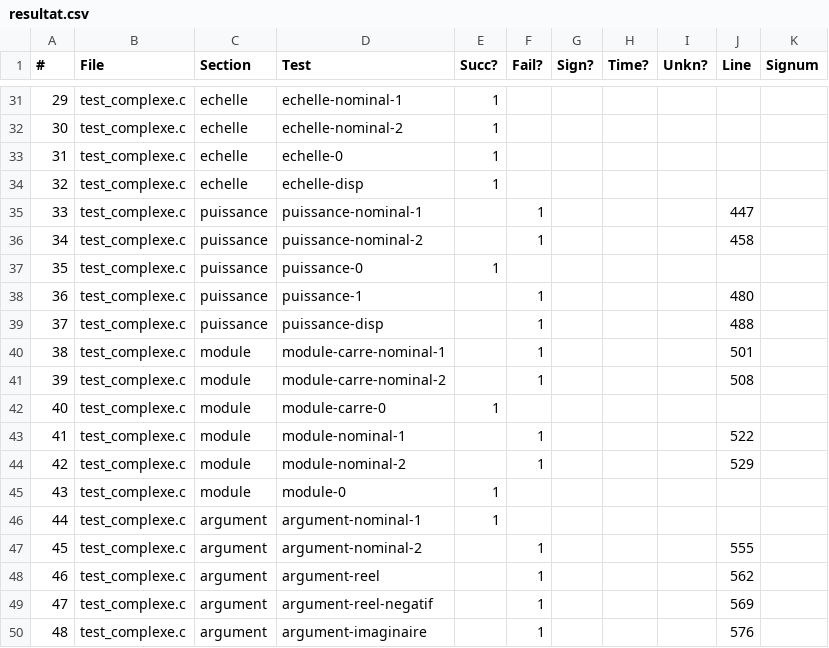
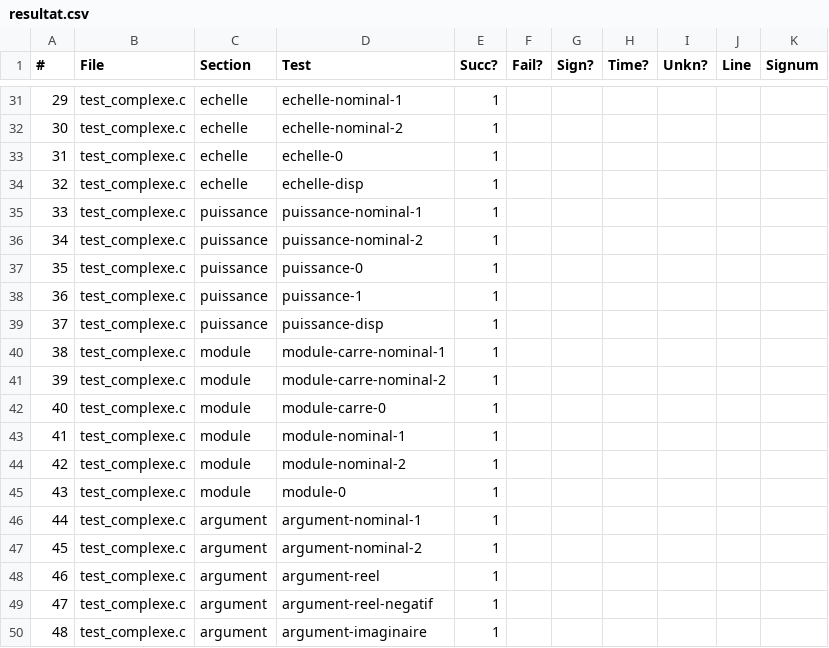
Before and after one commit to yacinemez19/ENSEEIHT, a CSV file: 1A_SN/Language_C/projet-c-sem5-etu/resultat.csv, drawn as a sheet; only a part is shown, gaps mark what is left out; the diff covers the shown part only.

```diff
--- a/1A_SN/Language_C/projet-c-sem5-etu/resultat.csv
+++ b/1A_SN/Language_C/projet-c-sem5-etu/resultat.csv
@@ -34,17 +34,17 @@
 32,test_complexe.c,"echelle","echelle-disp",1,,,,,,
-33,test_complexe.c,"puissance","puissance-nominal-1",,1,,,,447,
-34,test_complexe.c,"puissance","puissance-nominal-2",,1,,,,458,
+33,test_complexe.c,"puissance","puissance-nominal-1",1,,,,,,
+34,test_complexe.c,"puissance","puissance-nominal-2",1,,,,,,
 35,test_complexe.c,"puissance","puissance-0",1,,,,,,
-36,test_complexe.c,"puissance","puissance-1",,1,,,,480,
-37,test_complexe.c,"puissance","puissance-disp",,1,,,,488,
-38,test_complexe.c,"module","module-carre-nominal-1",,1,,,,501,
-39,test_complexe.c,"module","module-carre-nominal-2",,1,,,,508,
+36,test_complexe.c,"puissance","puissance-1",1,,,,,,
+37,test_complexe.c,"puissance","puissance-disp",1,,,,,,
+38,test_complexe.c,"module","module-carre-nominal-1",1,,,,,,
+39,test_complexe.c,"module","module-carre-nominal-2",1,,,,,,
 40,test_complexe.c,"module","module-carre-0",1,,,,,,
-41,test_complexe.c,"module","module-nominal-1",,1,,,,522,
-42,test_complexe.c,"module","module-nominal-2",,1,,,,529,
+41,test_complexe.c,"module","module-nominal-1",1,,,,,,
+42,test_complexe.c,"module","module-nominal-2",1,,,,,,
 43,test_complexe.c,"module","module-0",1,,,,,,
 44,test_complexe.c,"argument","argument-nominal-1",1,,,,,,
-45,test_complexe.c,"argument","argument-nominal-2",,1,,,,555,
-46,test_complexe.c,"argument","argument-reel",,1,,,,562,
-47,test_complexe.c,"argument","argument-reel-negatif",,1,,,,569,
-48,test_complexe.c,"argument","argument-imaginaire",,1,,,,576,
+45,test_complexe.c,"argument","argument-nominal-2",1,,,,,,
+46,test_complexe.c,"argument","argument-reel",1,,,,,,
+47,test_complexe.c,"argument","argument-reel-negatif",1,,,,,,
+48,test_complexe.c,"argument","argument-imaginaire",1,,,,,,
```
Also changed, not shown: 30 edited cells elsewhere in this file, 21 other files.
